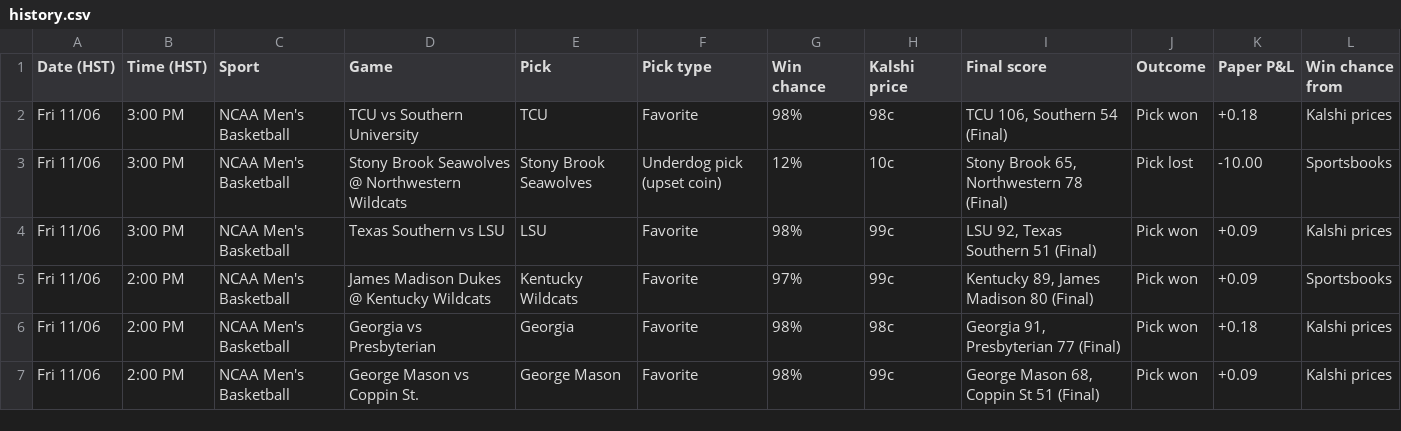
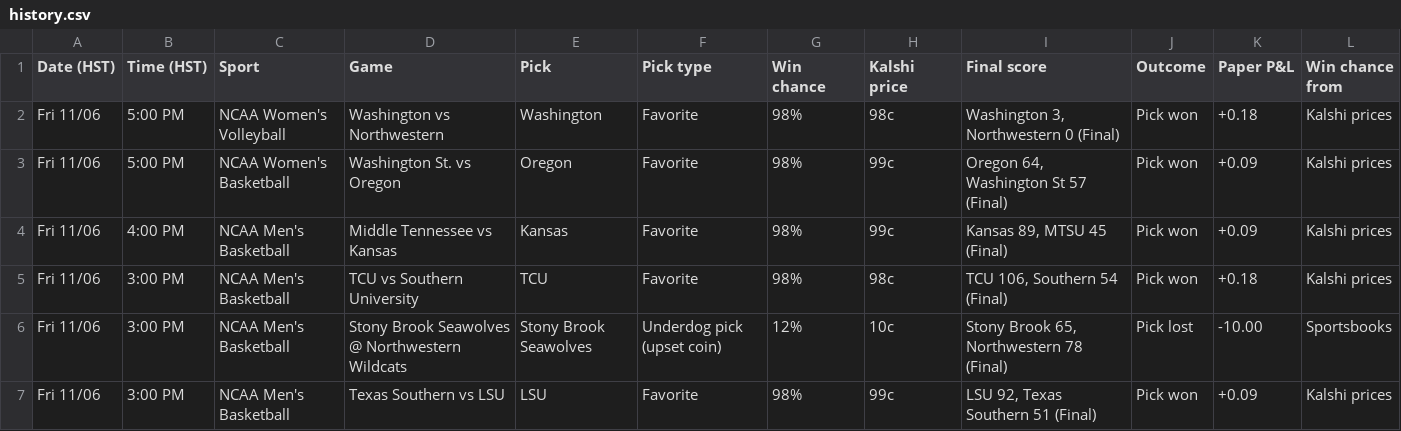
Before and after one commit to Seed808/kalshi-bot, a CSV file: docs/history.csv, drawn as a sheet; only a part is shown; the shorter side is filled out with more unchanged rows.

```diff
--- a/docs/history.csv
+++ b/docs/history.csv
@@ -1,2 +1,5 @@
 Date (HST),Time (HST),Sport,Game,Pick,Pick type,Win chance,Kalshi price,Final score,Outcome,Paper P&L,Win chance from
+Fri 11/06,5:00 PM,NCAA Women's Volleyball,Washington vs Northwestern,Washington,Favorite,98%,98c,"Washington 3, Northwestern 0 (Final)",Pick won,+0.18,Kalshi prices
+Fri 11/06,5:00 PM,NCAA Women's Basketball,Washington St. vs Oregon,Oregon,Favorite,98%,99c,"Oregon 64, Washington St 57 (Final)",Pick won,+0.09,Kalshi prices
+Fri 11/06,4:00 PM,NCAA Men's Basketball,Middle Tennessee vs Kansas,Kansas,Favorite,98%,99c,"Kansas 89, MTSU 45 (Final)",Pick won,+0.09,Kalshi prices
 Fri 11/06,3:00 PM,NCAA Men's Basketball,TCU vs Southern University,TCU,Favorite,98%,98c,"TCU 106, Southern 54 (Final)",Pick won,+0.18,Kalshi prices
```
Also changed, not shown: 5 other files.
